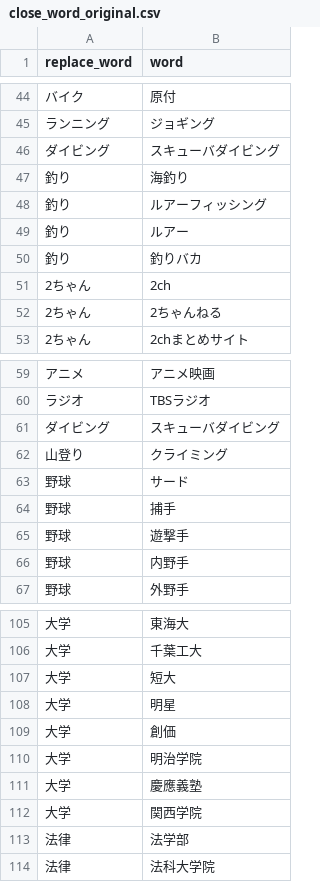
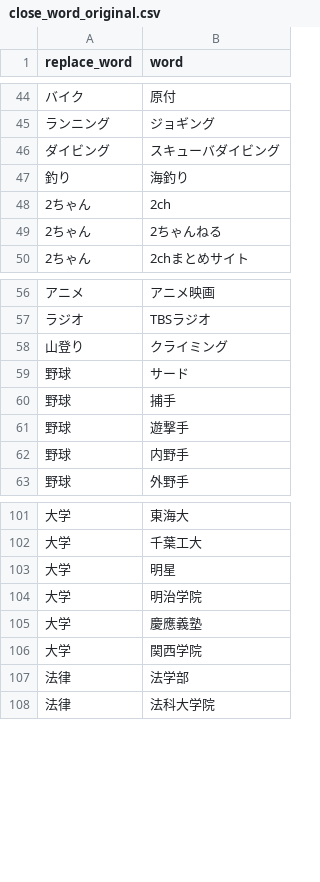
Before and after one commit to maomao905/fun2vec, a CSV file: data/dictionary/close_word_original.csv, drawn as a sheet; only a part is shown, gaps mark what is left out; the diff names each change by its address in the sheet, - before the commit and + after, or states it on an @@ line.

```diff
--- a/data/dictionary/close_word_original.csv
+++ b/data/dictionary/close_word_original.csv
-row 48: 釣り | ルアーフィッシング
-row 49: 釣り | ルアー
-row 50: 釣り | 釣りバカ
-row 61: ダイビング | スキューバダイビング
-row 107: 大学 | 短大
-row 109: 大学 | 創価
```
Also changed, not shown: 2 other files.
